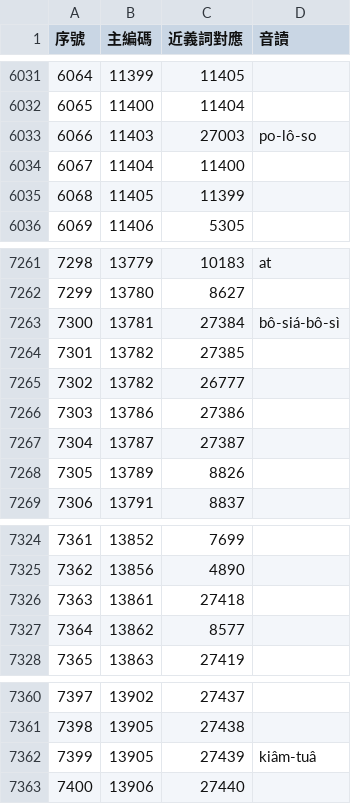
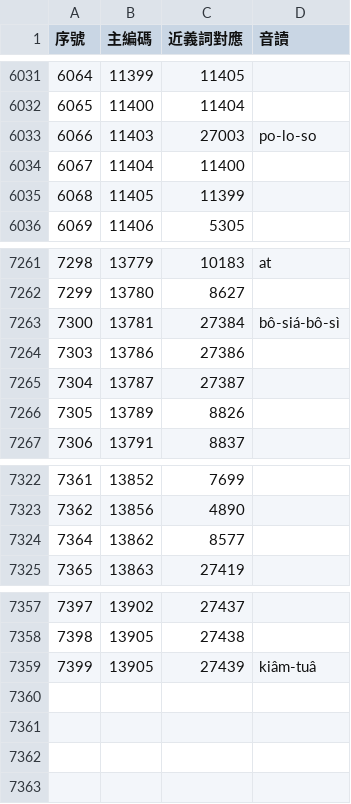
Before and after one commit to g0v/moedict-data-twblg, a CSV file: pua/近義詞對應.csv, drawn as a sheet; only a part is shown, gaps mark what is left out.

Commit message:
Update 2018/09 data
rename:
又音(又唸作).csv -> 又音.csv
詞目總檔(含俗諺).csv -> 詞目總檔.csv

fix:
例句.csv: F541 -> 𣛮
釋義.csv: 21883 -> 𡢃

```diff
--- a/pua/近義詞對應.csv
+++ b/pua/近義詞對應.csv
@@ -6032,3 +6032,3 @@
 6065,11400,11404,
-6066,11403,27003,po-lô-so
+6066,11403,27003,po-lo-so
 6067,11404,11400,
@@ -7263,4 +7263,2 @@
 7300,13781,27384,bô-siá-bô-sì
-7301,13782,27385,
-7302,13782,26777,
 7303,13786,27386,
@@ -7325,3 +7323,2 @@
 7362,13856,4890,
-7363,13861,27418,
 7364,13862,8577,
@@ -7362,2 +7359 @@
 7399,13905,27439,kiâm-tuâ
-7400,13906,27440,
```
Also changed, not shown: pua/反義詞對應.csv, uni/反義詞對應.csv, 19 other files.
